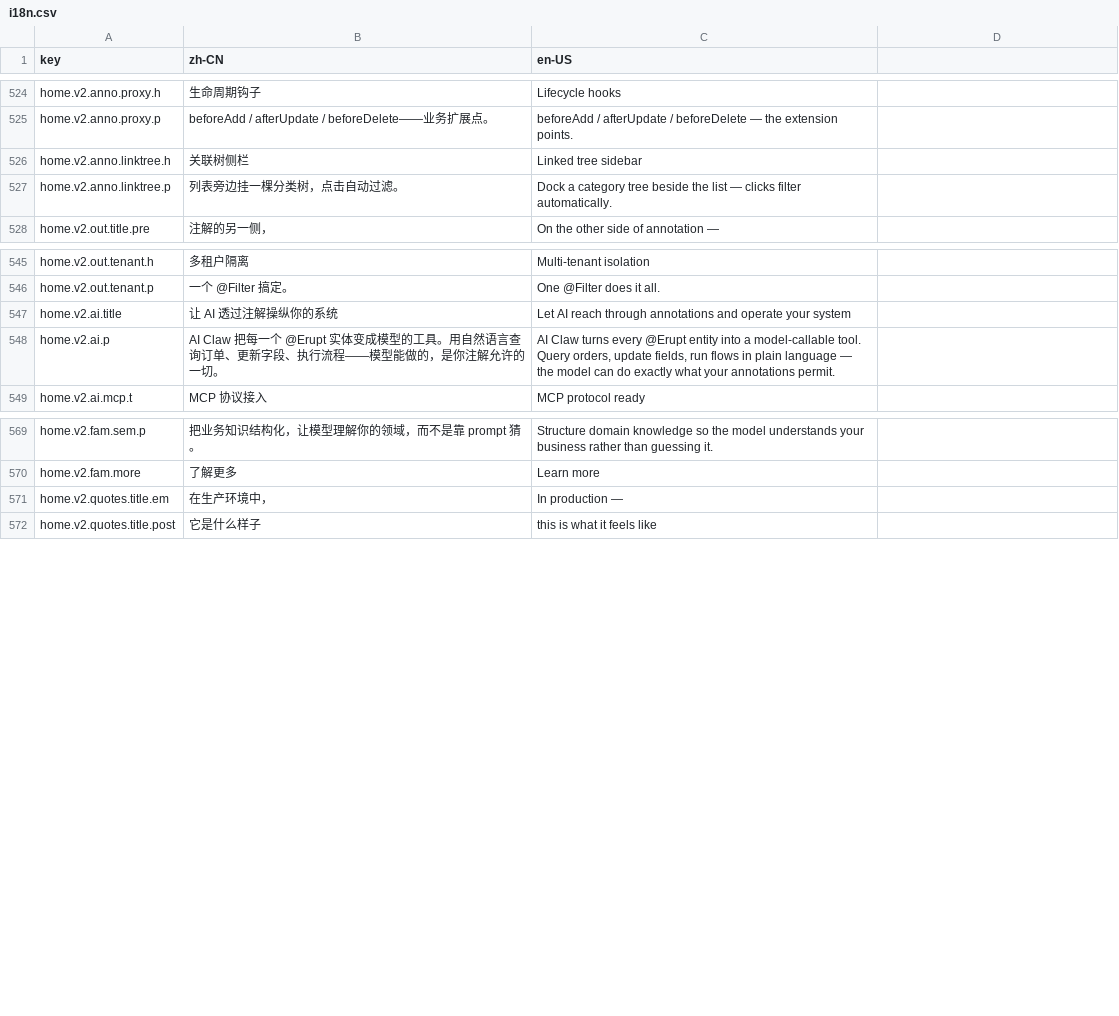
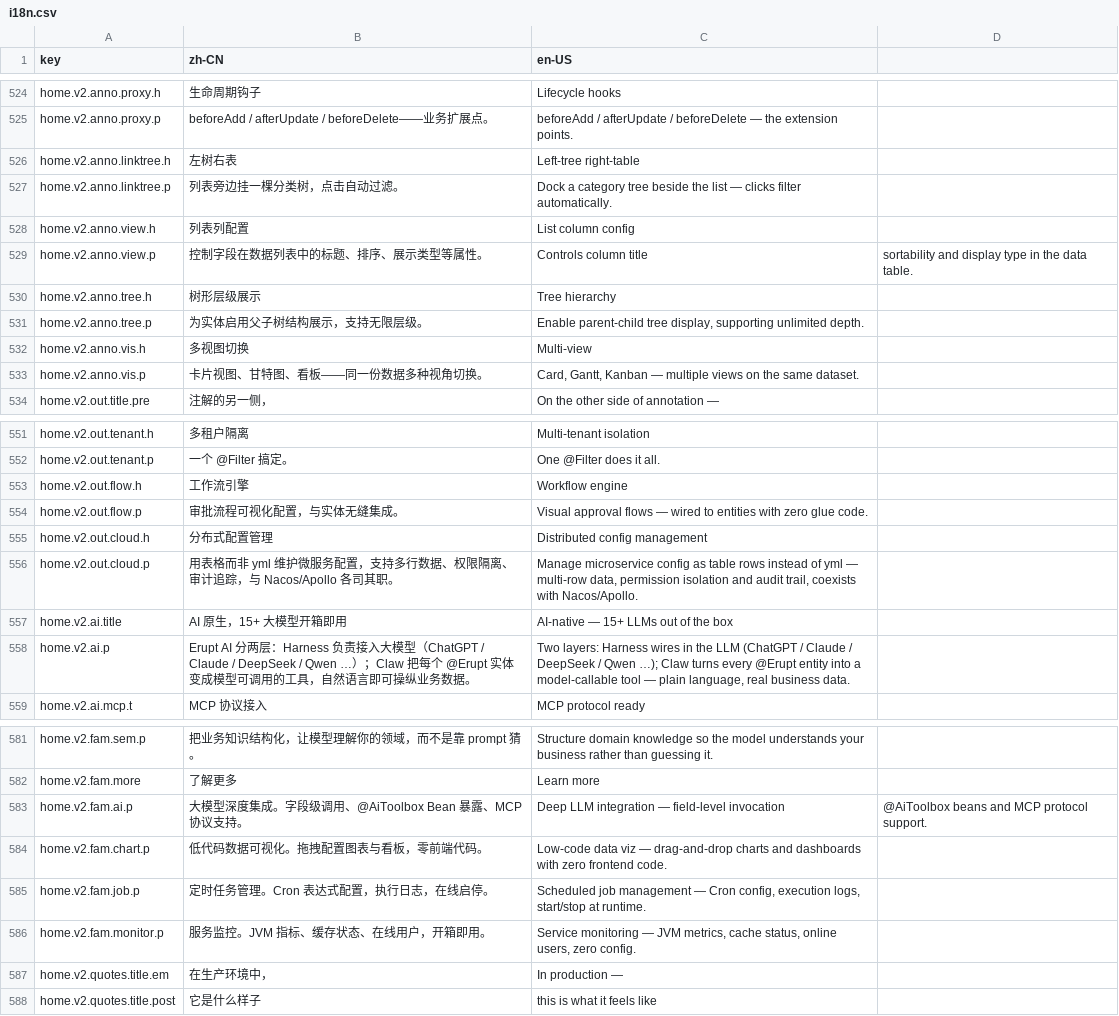
Before and after one commit to erupts/erupt-site, a CSV file: i18n.csv, drawn as a sheet; only a part is shown, gaps mark what is left out; the diff covers the shown part only.

```diff
--- a/i18n.csv
+++ b/i18n.csv
@@ -525,4 +525,10 @@ home.v2.anno.proxy.h,生命周期钩子,Lifecycle hooks
 home.v2.anno.proxy.p,beforeAdd / afterUpdate / beforeDelete——业务扩展点。,beforeAdd / afterUpdate / beforeDelete — the extension points.
-home.v2.anno.linktree.h,关联树侧栏,Linked tree sidebar
+home.v2.anno.linktree.h,左树右表,Left-tree right-table
 home.v2.anno.linktree.p,列表旁边挂一棵分类树，点击自动过滤。,Dock a category tree beside the list — clicks filter automatically.
+home.v2.anno.view.h,列表列配置,List column config
+home.v2.anno.view.p,控制字段在数据列表中的标题、排序、展示类型等属性。,Controls column title, sortability and display type in the data table.
+home.v2.anno.tree.h,树形层级展示,Tree hierarchy
+home.v2.anno.tree.p,"为实体启用父子树结构展示，支持无限层级。","Enable parent-child tree display, supporting unlimited depth."
+home.v2.anno.vis.h,多视图切换,Multi-view
+home.v2.anno.vis.p,"卡片视图、甘特图、看板——同一份数据多种视角切换。","Card, Gantt, Kanban — multiple views on the same dataset."
 home.v2.out.title.pre,注解的另一侧，,On the other side of annotation —
@@ -546,4 +552,8 @@ home.v2.out.tenant.h,多租户隔离,Multi-tenant isolation
 home.v2.out.tenant.p,一个 @Filter 搞定。,One @Filter does it all.
-home.v2.ai.title,让 AI 透过注解操纵你的系统,Let AI reach through annotations and operate your system
-home.v2.ai.p,"AI Claw 把每一个 @Erupt 实体变成模型的工具。用自然语言查询订单、更新字段、执行流程——模型能做的，是你注解允许的一切。","AI Claw turns every @Erupt entity into a model-callable tool. Query orders, update fields, run flows in plain language — the model can do exactly what your annotations permit."
+home.v2.out.flow.h,工作流引擎,Workflow engine
+home.v2.out.flow.p,审批流程可视化配置，与实体无缝集成。,Visual approval flows — wired to entities with zero glue code.
+home.v2.out.cloud.h,分布式配置管理,Distributed config management
+home.v2.out.cloud.p,"用表格而非 yml 维护微服务配置，支持多行数据、权限隔离、审计追踪，与 Nacos/Apollo 各司其职。","Manage microservice config as table rows instead of yml — multi-row data, permission isolation and audit trail, coexists with Nacos/Apollo."
+home.v2.ai.title,AI 原生，15+ 大模型开箱即用,AI-native — 15+ LLMs out of the box
+home.v2.ai.p,"Erupt AI 分两层：Harness 负责接入大模型（ChatGPT / Claude / DeepSeek / Qwen …）；Claw 把每个 @Erupt 实体变成模型可调用的工具，自然语言即可操纵业务数据。","Two layers: Harness wires in the LLM (ChatGPT / Claude / DeepSeek / Qwen …); Claw turns every @Erupt entity into a model-callable tool — plain language, real business data."
 home.v2.ai.mcp.t,MCP 协议接入,MCP protocol ready
@@ -570,2 +582,6 @@ home.v2.fam.sem.p,把业务知识结构化，让模型理解你的领域，而
 home.v2.fam.more,了解更多,Learn more
+home.v2.fam.ai.p,大模型深度集成。字段级调用、@AiToolbox Bean 暴露、MCP 协议支持。,Deep LLM integration — field-level invocation, @AiToolbox beans and MCP protocol support.
+home.v2.fam.chart.p,低代码数据可视化。拖拽配置图表与看板，零前端代码。,Low-code data viz — drag-and-drop charts and dashboards with zero frontend code.
+home.v2.fam.job.p,"定时任务管理。Cron 表达式配置，执行日志，在线启停。","Scheduled job management — Cron config, execution logs, start/stop at runtime."
+home.v2.fam.monitor.p,"服务监控。JVM 指标、缓存状态、在线用户，开箱即用。","Service monitoring — JVM metrics, cache status, online users, zero config."
 home.v2.quotes.title.em,在生产环境中，,In production —
```
Also changed, not shown: 2 added rows and 19 edited cells elsewhere in this file, 10 other files.
